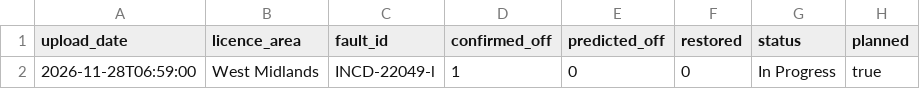
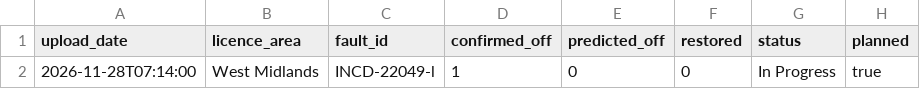
Before and after one commit to thechelsuk/uk.cheltenham-od.raw, a CSV file: sources/nged-power-cuts/power-cuts.csv, drawn as a sheet; only a part is shown; the diff names each change by its address in the sheet, - before the commit and + after, or states it on an @@ line.

```diff
--- a/sources/nged-power-cuts/power-cuts.csv
+++ b/sources/nged-power-cuts/power-cuts.csv
-A2 (upload_date): 2026-11-28T06:59:00
+A2 (upload_date): 2026-11-28T07:14:00
```
Also changed, not shown: 2 other files.
